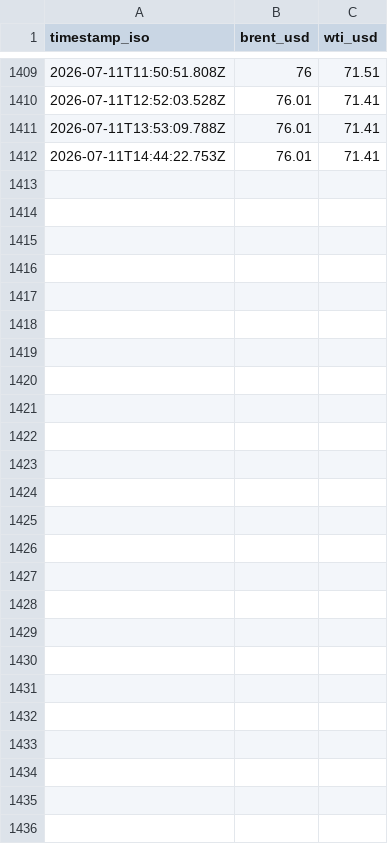
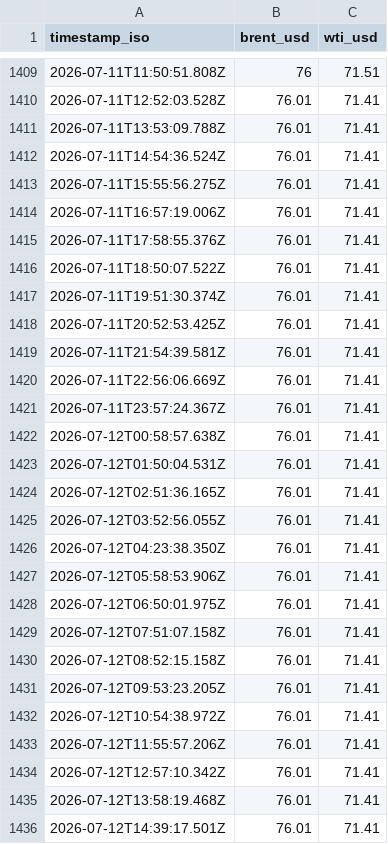
Before and after one commit to jasonhjohnson/strait-of-hormuz-data, a CSV file: data/oil.csv, drawn as a sheet; only a part is shown, gaps mark what is left out.

```diff
--- a/data/oil.csv
+++ b/data/oil.csv
@@ -1411,2 +1411,26 @@ timestamp_iso,brent_usd,wti_usd
 2026-07-11T13:53:09.788Z,76.01,71.41
-2026-07-11T14:44:22.753Z,76.01,71.41
+2026-07-11T14:54:36.524Z,76.01,71.41
+2026-07-11T15:55:56.275Z,76.01,71.41
+2026-07-11T16:57:19.006Z,76.01,71.41
+2026-07-11T17:58:55.376Z,76.01,71.41
+2026-07-11T18:50:07.522Z,76.01,71.41
+2026-07-11T19:51:30.374Z,76.01,71.41
+2026-07-11T20:52:53.425Z,76.01,71.41
+2026-07-11T21:54:39.581Z,76.01,71.41
+2026-07-11T22:56:06.669Z,76.01,71.41
+2026-07-11T23:57:24.367Z,76.01,71.41
+2026-07-12T00:58:57.638Z,76.01,71.41
+2026-07-12T01:50:04.531Z,76.01,71.41
+2026-07-12T02:51:36.165Z,76.01,71.41
+2026-07-12T03:52:56.055Z,76.01,71.41
+2026-07-12T04:23:38.350Z,76.01,71.41
+2026-07-12T05:58:53.906Z,76.01,71.41
+2026-07-12T06:50:01.975Z,76.01,71.41
+2026-07-12T07:51:07.158Z,76.01,71.41
+2026-07-12T08:52:15.158Z,76.01,71.41
+2026-07-12T09:53:23.205Z,76.01,71.41
+2026-07-12T10:54:38.972Z,76.01,71.41
+2026-07-12T11:55:57.206Z,76.01,71.41
+2026-07-12T12:57:10.342Z,76.01,71.41
+2026-07-12T13:58:19.468Z,76.01,71.41
+2026-07-12T14:39:17.501Z,76.01,71.41
```
Also changed, not shown: data/events.csv, data/hormuz-index-daily.csv, 5 other files.
